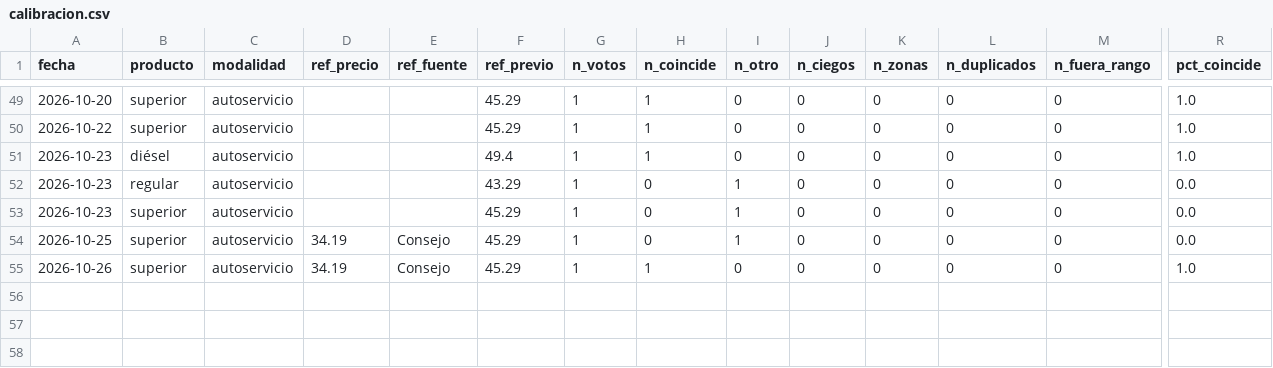
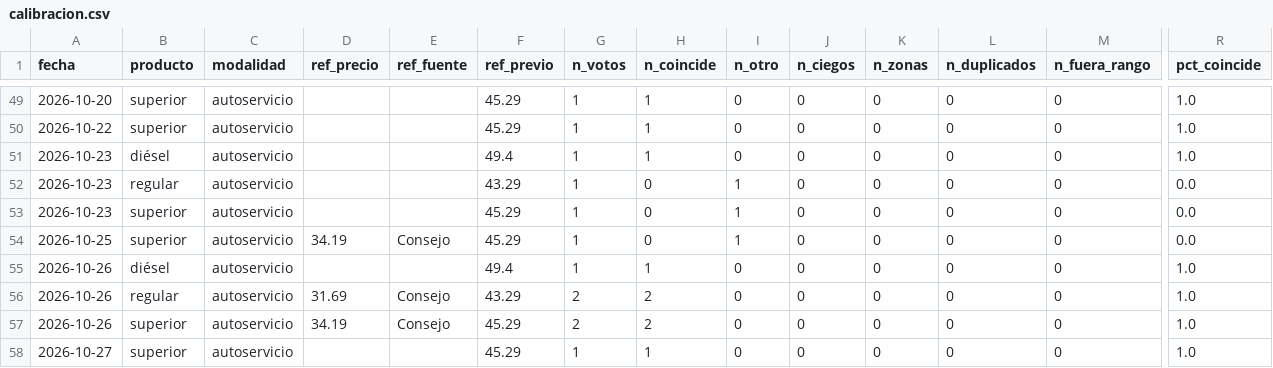
Before and after one commit to yartoorsdar/gasolina-gt, a CSV file: data/db/calibracion.csv, drawn as a sheet; only a part is shown, gaps mark what is left out; addresses are those after the commit; rows hold the shown columns only; the diff names each change by its address in the sheet, - before the commit and + after, or states it on an @@ line.

```diff
--- a/data/db/calibracion.csv
+++ b/data/db/calibracion.csv
+row 55: 2026-10-26 | diésel | autoservicio |  |  | 49.4 | 1 | 1 | 0 | 0 | 0 | 0 | 0 | 1.0
+row 56: 2026-10-26 | regular | autoservicio | 31.69 | Consejo | 43.29 | 2 | 2 | 0 | 0 | 0 | 0 | 0 | 1.0
-G57 (n_votos): 1
+G57 (n_votos): 2
-H57 (n_coincide): 1
+H57 (n_coincide): 2
+row 58: 2026-10-27 | superior | autoservicio |  |  | 45.29 | 1 | 1 | 0 | 0 | 0 | 0 | 0 | 1.0
```
Also changed, not shown: data/db/articulos.csv, data/db/consenso.csv, 4 other files.
